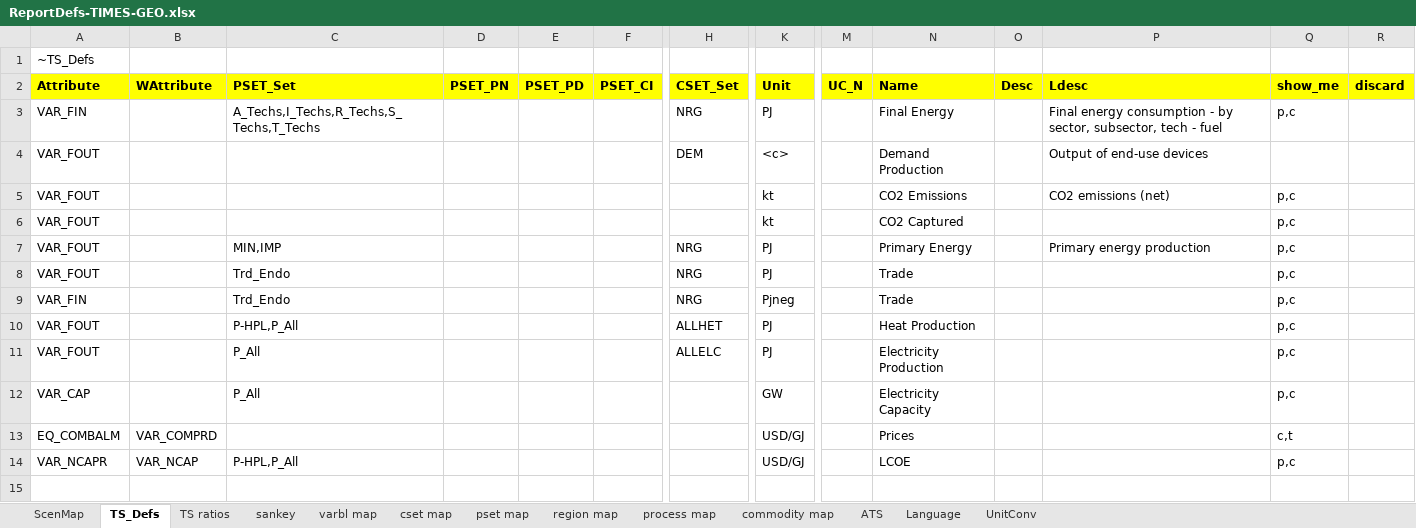
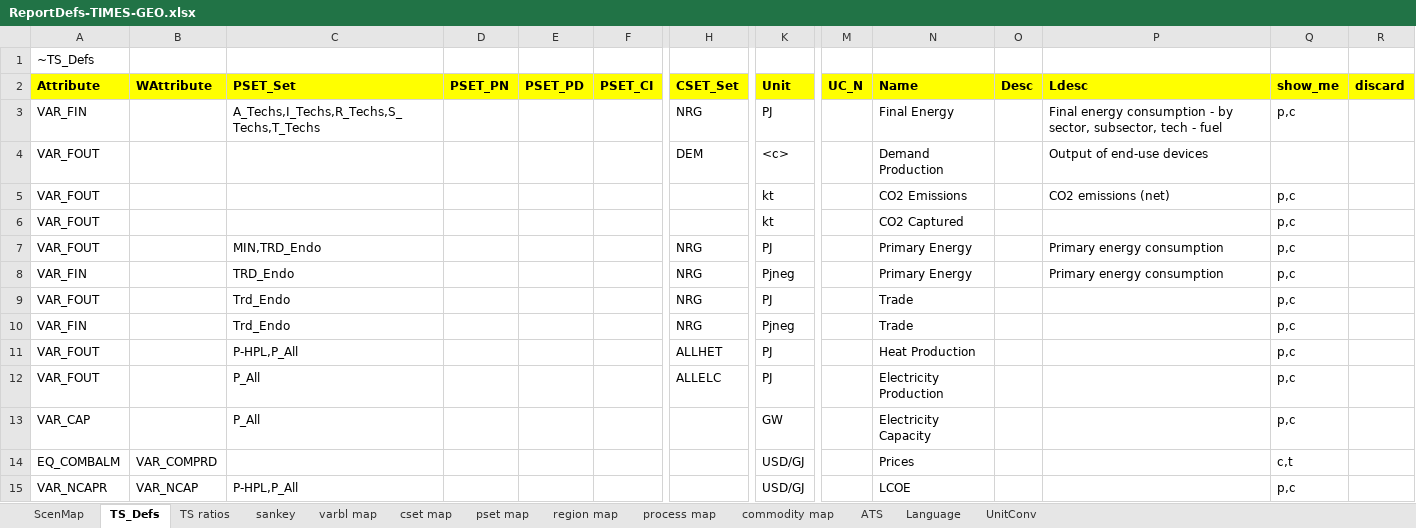
Before and after one commit to akanudia/TIMES-GEO, an Excel workbook: ReportDefs-TIMES-GEO.xlsx, sheet TS_Defs, drawn as a sheet; only a part is shown, gaps mark what is left out; values as stored, in another font and other column widths than the file's, no borders; rows hold the shown columns only; the diff names each change by its address in the sheet, - before the commit and + after, or states it on an @@ line.

Commit message:
reporting

```diff
--- a/ReportDefs-TIMES-GEO.xlsx (sheet TS_Defs)
+++ b/ReportDefs-TIMES-GEO.xlsx (sheet TS_Defs)
-C7 (PSET_Set): MIN,IMP
+C7 (PSET_Set): MIN,TRD_Endo
-P7 (Ldesc): Primary energy production
+P7 (Ldesc): Primary energy consumption
+row 8: VAR_FIN |  | TRD_Endo |  |  |  | NRG | Pjneg |  | Primary Energy |  | Primary energy consumption | p,c
```
Also changed, not shown: Sets-GEO.xlsx.
